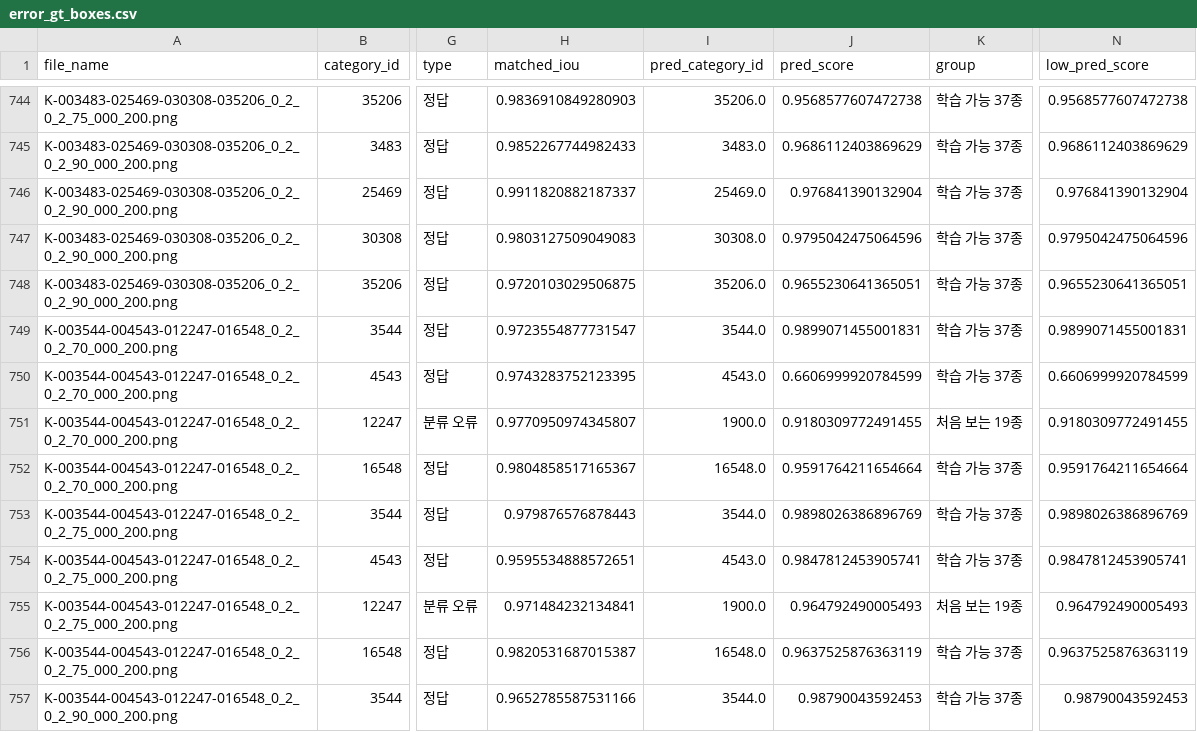
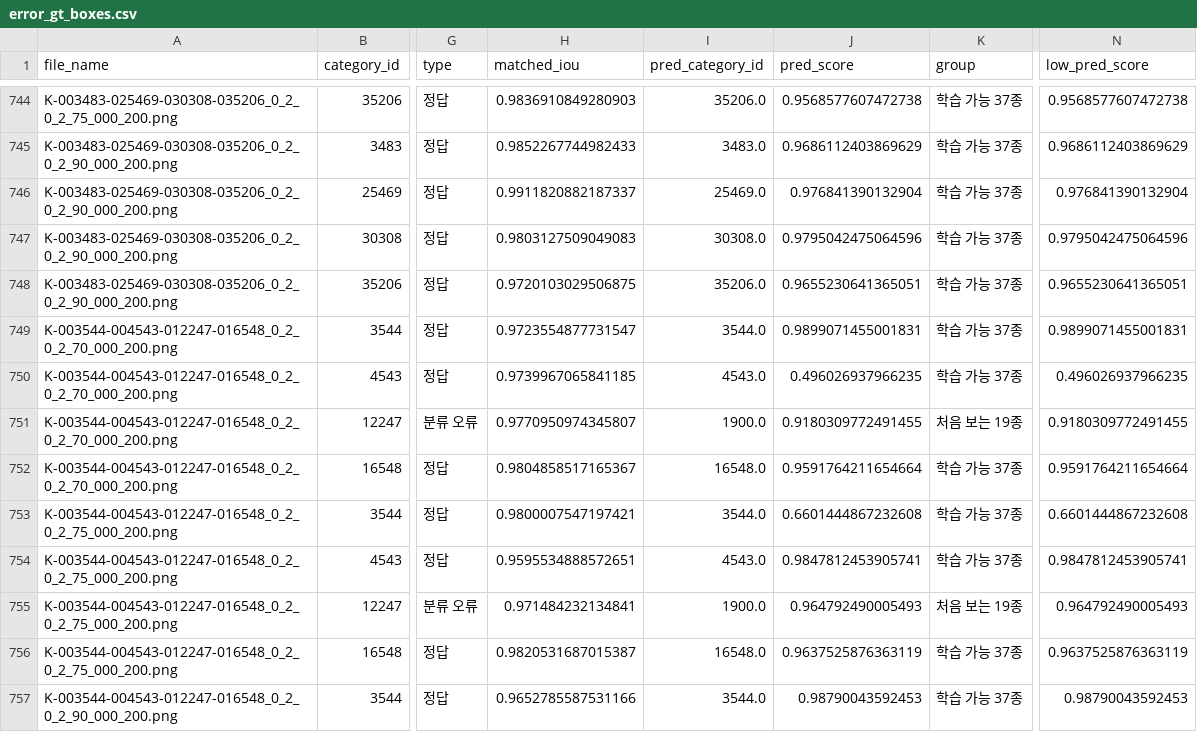
Before and after one commit to lee-da-gyo/ai-project-01-pill-detection, a CSV file: reports/experiments/error_gt_boxes.csv, drawn as a sheet; only a part is shown, gaps mark what is left out; the diff covers the shown part only; the diff names each change by its address in the sheet, - before the commit and + after, or states it on an @@ line.

```diff
--- a/reports/experiments/error_gt_boxes.csv
+++ b/reports/experiments/error_gt_boxes.csv
-H750 (matched_iou): 0.9743283752123395
+H750 (matched_iou): 0.9739967065841185
-J750 (pred_score): 0.6606999920784599
+J750 (pred_score): 0.496026937966235
-N750 (low_pred_score): 0.6606999920784599
+N750 (low_pred_score): 0.496026937966235
-H753 (matched_iou): 0.979876576878443
+H753 (matched_iou): 0.9800007547197421
-J753 (pred_score): 0.9898026386896769
+J753 (pred_score): 0.6601444867232608
-N753 (low_pred_score): 0.9898026386896769
+N753 (low_pred_score): 0.6601444867232608
```
Also changed, not shown: 90 edited cells elsewhere in this file, reports/experiments/compare_e0_baseline_vs_e0_baseline_tta.csv, reports/experiments/compare_e0_baseline_vs_e4_clahe.csv, 28 other files.
